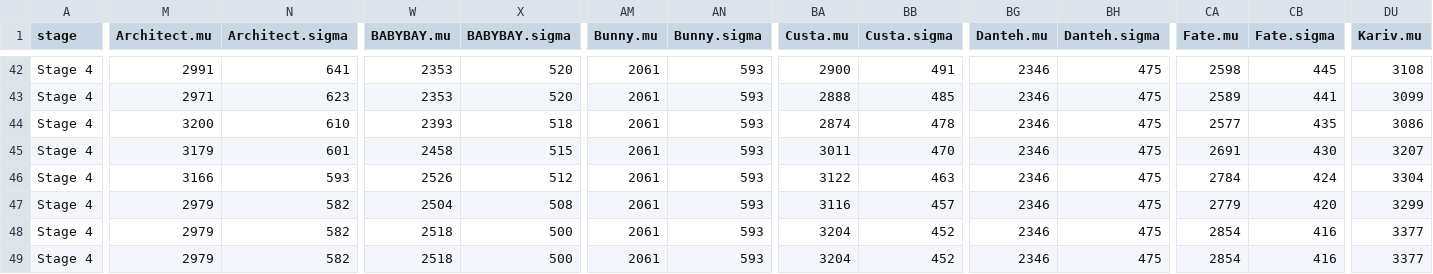
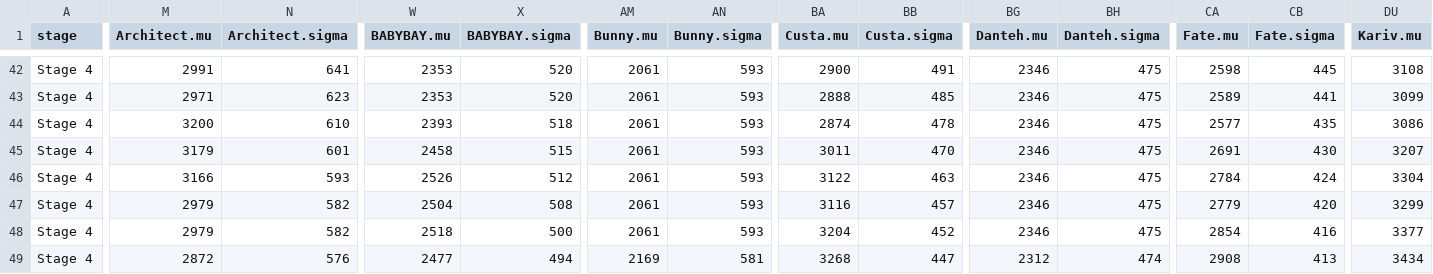
Before and after one commit to ClumsyLee/owl-sr, a CSV file: ratings.csv, drawn as a sheet; only a part is shown, gaps mark what is left out; the diff covers the shown part only; the diff names each change by its address in the sheet, - before the commit and + after, or states it on an @@ line.

```diff
--- a/ratings.csv
+++ b/ratings.csv
-M49 (Architect.mu): 2979
+M49 (Architect.mu): 2872
-N49 (Architect.sigma): 582
+N49 (Architect.sigma): 576
-W49 (BABYBAY.mu): 2518
+W49 (BABYBAY.mu): 2477
-X49 (BABYBAY.sigma): 500
+X49 (BABYBAY.sigma): 494
-AM49 (Bunny.mu): 2061
+AM49 (Bunny.mu): 2169
-AN49 (Bunny.sigma): 593
+AN49 (Bunny.sigma): 581
-BA49 (Custa.mu): 3204
+BA49 (Custa.mu): 3268
-BB49 (Custa.sigma): 452
+BB49 (Custa.sigma): 447
-BG49 (Danteh.mu): 2346
+BG49 (Danteh.mu): 2312
-BH49 (Danteh.sigma): 475
+BH49 (Danteh.sigma): 474
-CA49 (Fate.mu): 2854
+CA49 (Fate.mu): 2908
-CB49 (Fate.sigma): 416
+CB49 (Fate.sigma): 413
-DU49 (Kariv.mu): 3377
+DU49 (Kariv.mu): 3434
```
Also changed, not shown: 15 edited cells elsewhere in this file, games.csv, 14 other files.
